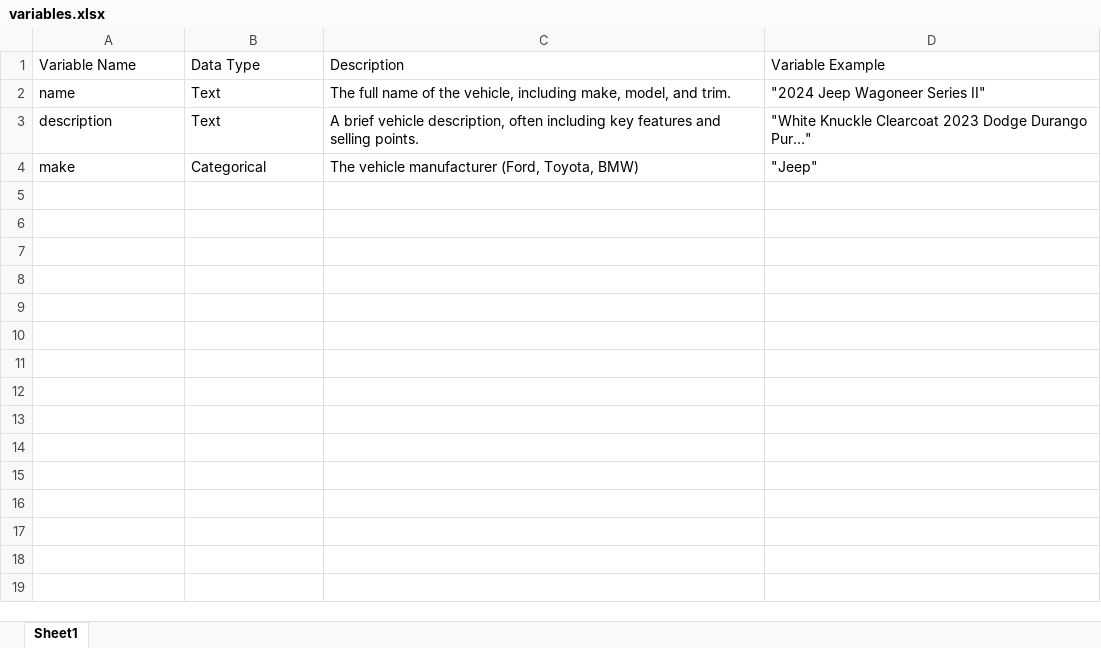
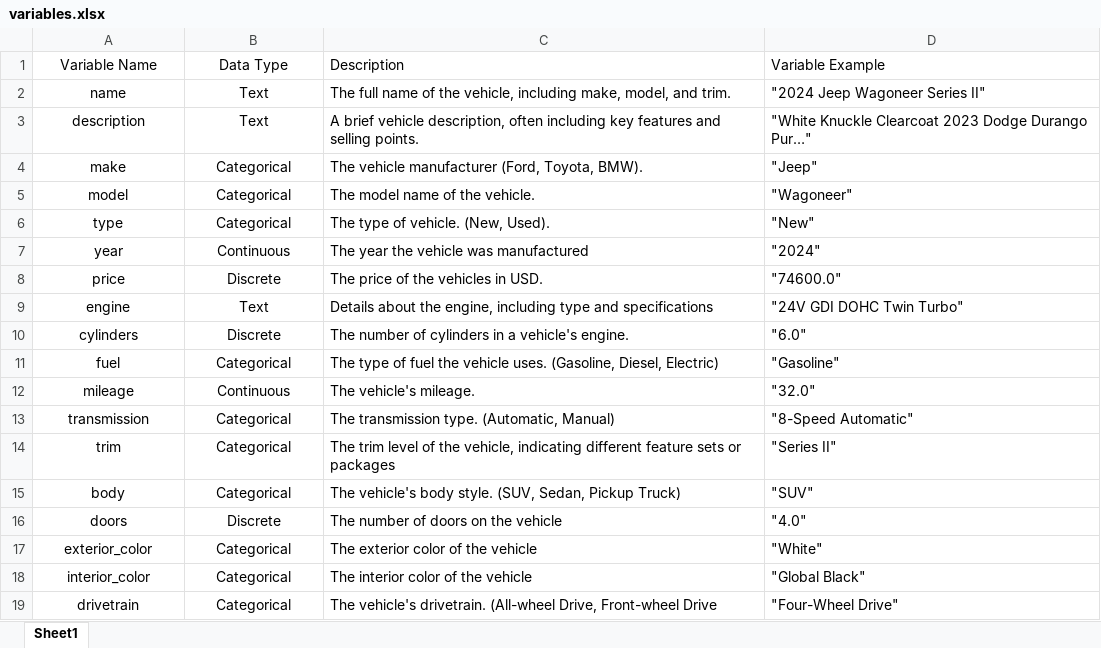
Before and after one commit to bravobryan/data_clean_vehicle_dataset, an Excel workbook: variables.xlsx, sheet Sheet1, drawn as a sheet; values as stored, in another font and other column widths than the file's, no borders; table styles not drawn; the diff names each change by its address in the sheet, - before the commit and + after, or states it on an @@ line.

```diff
--- a/variables.xlsx (sheet Sheet1)
+++ b/variables.xlsx (sheet Sheet1)
-A1:B4 alignment: left
+A1:B4 alignment: center
-C4 (Description): The vehicle manufacturer (Ford, Toyota, BMW)
+C4 (Description): The vehicle manufacturer (Ford, Toyota, BMW).
+row 5: model | Categorical | The model name of the vehicle. | "Wagoneer"
+row 6: type | Categorical | The type of vehicle. (New, Used). | "New"
+row 7: year | Continuous | The year the vehicle was manufactured | "2024"
+row 8: price | Discrete | The price of the vehicles in USD. | "74600.0"
+row 9: engine | Text | Details about the engine, including type and specifications | "24V GDI DOHC Twin Turbo"
+row 10: cylinders | Discrete | The number of cylinders in a vehicle's engine. | "6.0"
+row 11: fuel | Categorical | The type of fuel the vehicle uses. (Gasoline, Diesel, Electric) | "Gasoline"
+row 12: mileage | Continuous | The vehicle's mileage. | "32.0"
+row 13: transmission | Categorical | The transmission type. (Automatic, Manual) | "8-Speed Automatic"
+row 14: trim | Categorical | The trim level of the vehicle, indicating different feature sets or packages | "Series II"
+row 15: body | Categorical | The vehicle's body style. (SUV, Sedan, Pickup Truck) | "SUV"
+row 16: doors | Discrete | The number of doors on the vehicle | "4.0"
+row 17: exterior_color | Categorical | The exterior color of the vehicle | "White"
+row 18: interior_color | Categorical | The interior color of the vehicle | "Global Black"
+row 19: drivetrain | Categorical | The vehicle's drivetrain. (All-wheel Drive, Front-wheel Drive | "Four-Wheel Drive"
```
Also changed, not shown: 2 other files.
